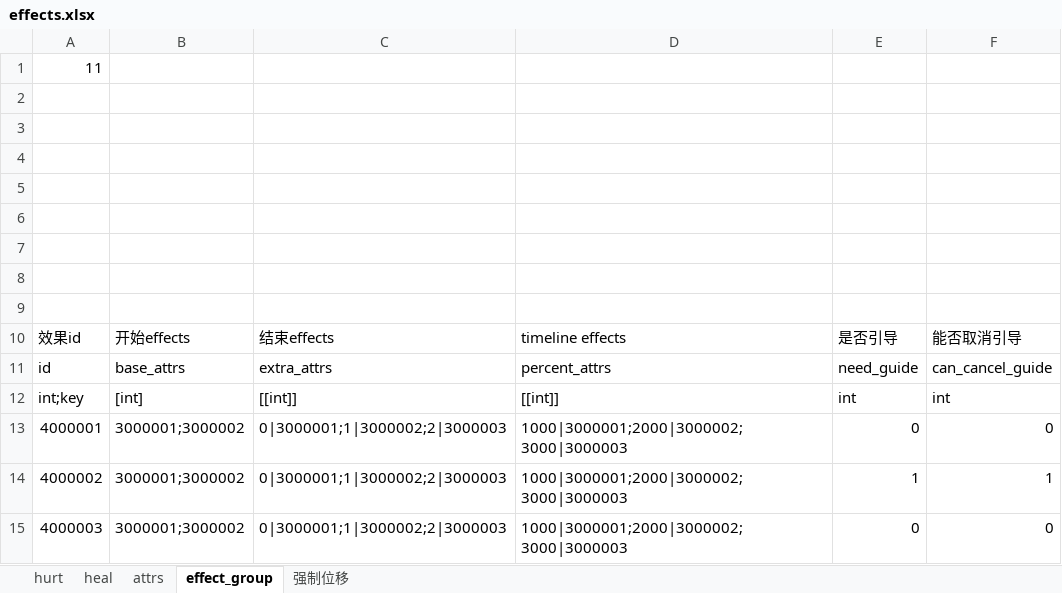
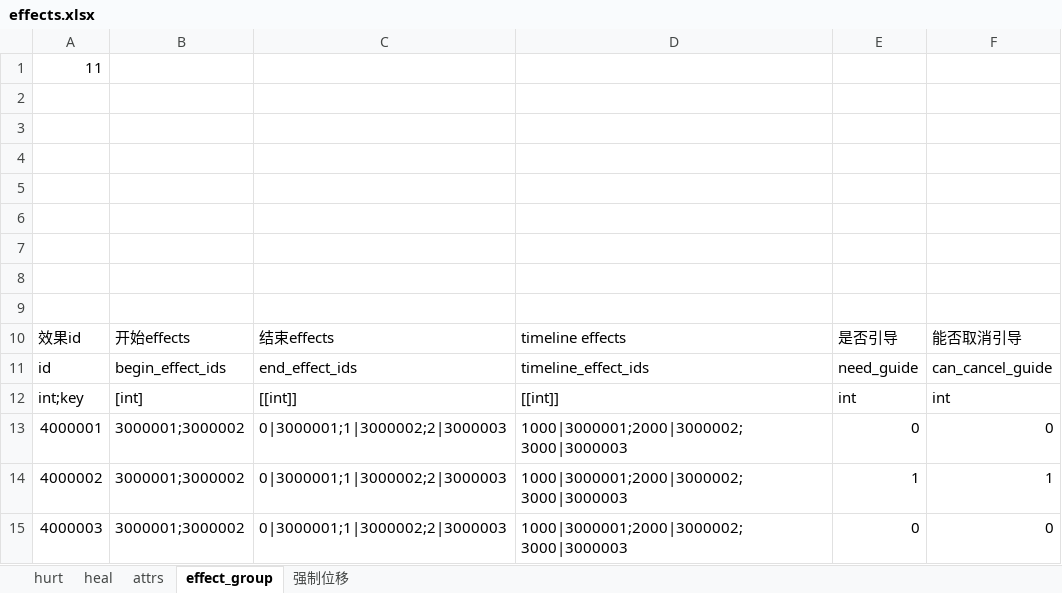
Before and after one commit to xiaol-luo/Utopia, an Excel workbook: Data/Config/excel/effect/effects.xlsx, sheet effect_group, drawn as a sheet; values as stored, in another font and other column widths than the file's, no borders; the diff names each change by its address in the sheet, - before the commit and + after, or states it on an @@ line.

Commit message:
improve EffectGroupConfig

```diff
--- a/Data/Config/excel/effect/effects.xlsx (sheet effect_group)
+++ b/Data/Config/excel/effect/effects.xlsx (sheet effect_group)
-B11: base_attrs
+B11: begin_effect_ids
-C11: extra_attrs
+C11: end_effect_ids
-D11: percent_attrs
+D11: timeline_effect_ids
```
Also changed, not shown: 8 other files.
